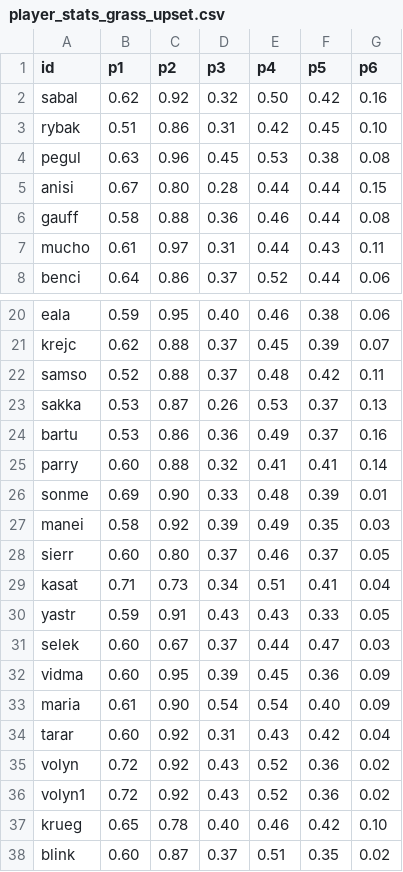
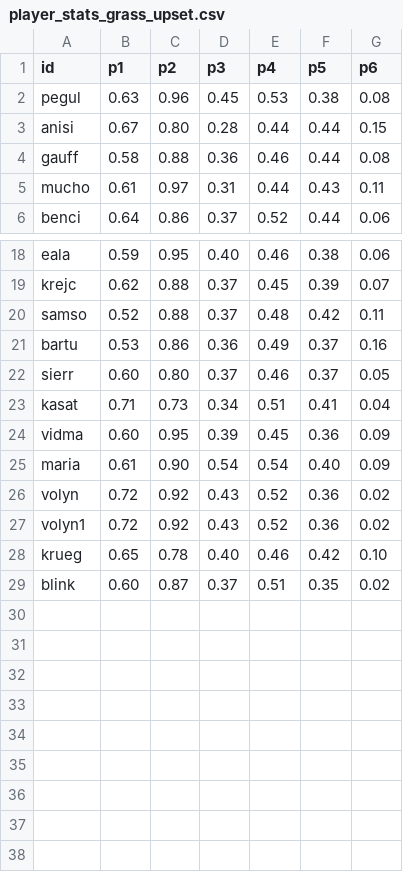
Before and after one commit to woonsupkim/Smash-React, a CSV file: data-pipeline/output/women/player_stats_grass_upset.csv, drawn as a sheet; only a part is shown, gaps mark what is left out; the diff names each change by its address in the sheet, - before the commit and + after, or states it on an @@ line.

```diff
--- a/data-pipeline/output/women/player_stats_grass_upset.csv
+++ b/data-pipeline/output/women/player_stats_grass_upset.csv
-row 2: sabal | 0.62 | 0.92 | 0.32 | 0.50 | 0.42 | 0.16
-row 3: rybak | 0.51 | 0.86 | 0.31 | 0.42 | 0.45 | 0.10
-row 23: sakka | 0.53 | 0.87 | 0.26 | 0.53 | 0.37 | 0.13
-row 25: parry | 0.60 | 0.88 | 0.32 | 0.41 | 0.41 | 0.14
-row 26: sonme | 0.69 | 0.90 | 0.33 | 0.48 | 0.39 | 0.01
-row 27: manei | 0.58 | 0.92 | 0.39 | 0.49 | 0.35 | 0.03
-row 30: yastr | 0.59 | 0.91 | 0.43 | 0.43 | 0.33 | 0.05
-row 31: selek | 0.60 | 0.67 | 0.37 | 0.44 | 0.47 | 0.03
-row 34: tarar | 0.60 | 0.92 | 0.31 | 0.43 | 0.42 | 0.04
```
Also changed, not shown: data-pipeline/output/player_stats_clay_upset.csv, data-pipeline/output/player_stats_grass_upset.csv, 53 other files.
